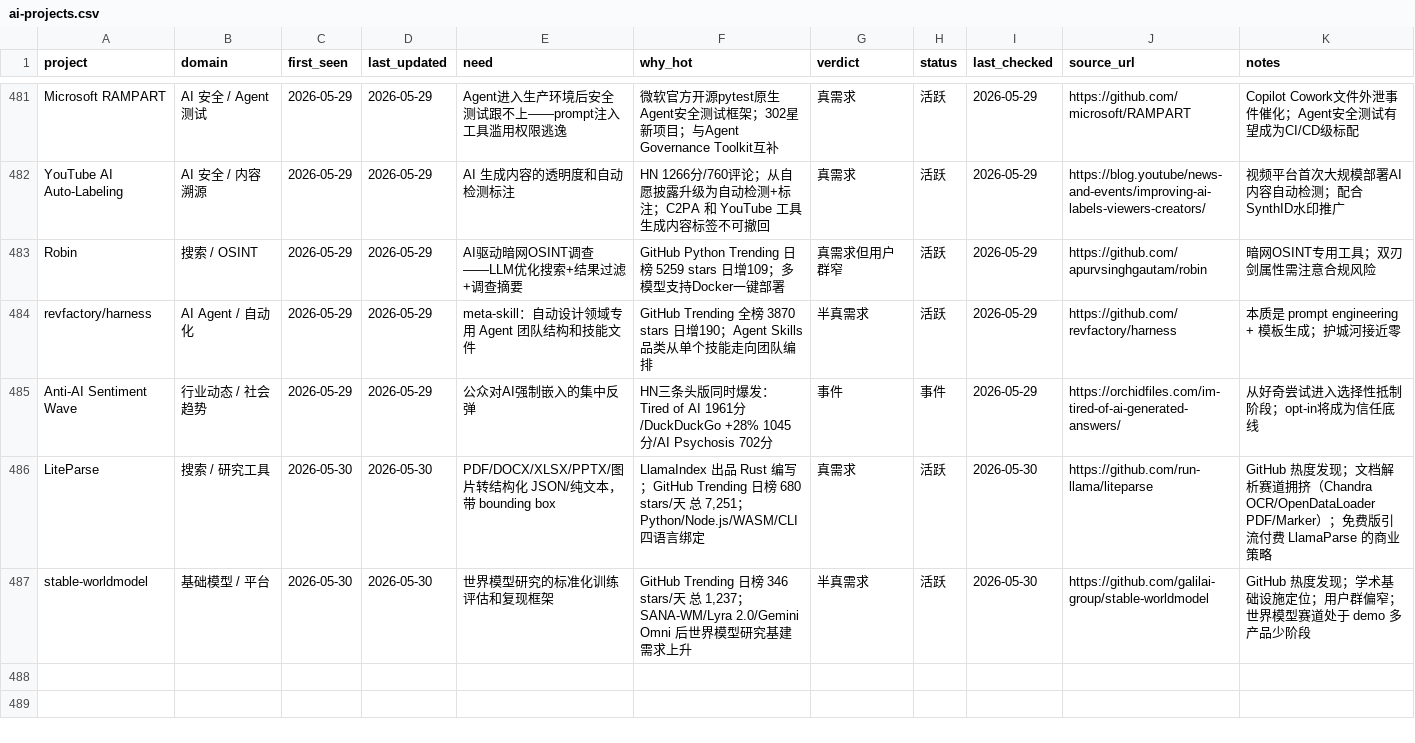
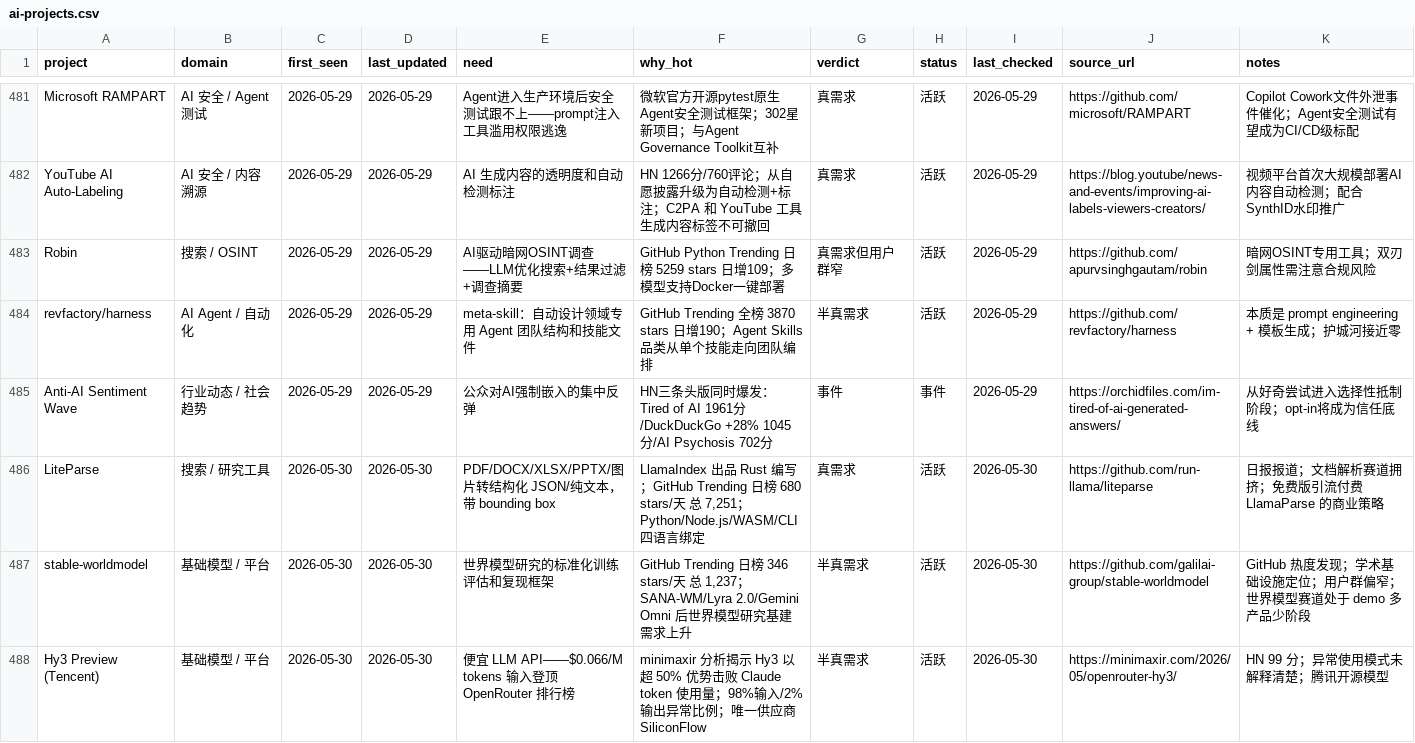
Before and after one commit to KuumaSan/AIProducts, a CSV file: tracking/ai-projects.csv, drawn as a sheet; only a part is shown, gaps mark what is left out; the diff covers the shown part only.

Commit message:
update ai-projects tracking 2026-05-30

```diff
--- a/tracking/ai-projects.csv
+++ b/tracking/ai-projects.csv
@@ -485,3 +485,4 @@ revfactory/harness,AI Agent / 自动化,2026-05-29,2026-05-29,meta-skill：自
 Anti-AI Sentiment Wave,行业动态 / 社会趋势,2026-05-29,2026-05-29,公众对AI强制嵌入的集中反弹,"HN三条头版同时爆发：Tired of AI 1961分/DuckDuckGo +28% 1045分/AI Psychosis 702分",事件,事件,2026-05-29,https://orchidfiles.com/im-tired-of-ai-generated-answers/,从好奇尝试进入选择性抵制阶段；opt-in将成为信任底线
-LiteParse,搜索 / 研究工具,2026-05-30,2026-05-30,"PDF/DOCX/XLSX/PPTX/图片转结构化 JSON/纯文本，带 bounding box","LlamaIndex 出品 Rust 编写；GitHub Trending 日榜 680 stars/天 总 7,251；Python/Node.js/WASM/CLI 四语言绑定",真需求,活跃,2026-05-30,https://github.com/run-llama/liteparse,"GitHub 热度发现；文档解析赛道拥挤（Chandra OCR/OpenDataLoader PDF/Marker）；免费版引流付费 LlamaParse 的商业策略"
+LiteParse,搜索 / 研究工具,2026-05-30,2026-05-30,"PDF/DOCX/XLSX/PPTX/图片转结构化 JSON/纯文本，带 bounding box","LlamaIndex 出品 Rust 编写；GitHub Trending 日榜 680 stars/天 总 7,251；Python/Node.js/WASM/CLI 四语言绑定",真需求,活跃,2026-05-30,https://github.com/run-llama/liteparse,"日报报道；文档解析赛道拥挤；免费版引流付费 LlamaParse 的商业策略"
 stable-worldmodel,基础模型 / 平台,2026-05-30,2026-05-30,世界模型研究的标准化训练评估和复现框架,"GitHub Trending 日榜 346 stars/天 总 1,237；SANA-WM/Lyra 2.0/Gemini Omni 后世界模型研究基建需求上升",半真需求,活跃,2026-05-30,https://github.com/galilai-group/stable-worldmodel,"GitHub 热度发现；学术基础设施定位；用户群偏窄；世界模型赛道处于 demo 多产品少阶段"
+Hy3 Preview (Tencent),基础模型 / 平台,2026-05-30,2026-05-30,便宜 LLM API——$0.066/M tokens 输入登顶 OpenRouter 排行榜,minimaxir 分析揭示 Hy3 以超 50% 优势击败 Claude token 使用量；98%输入/2%输出异常比例；唯一供应商 SiliconFlow,半真需求,活跃,2026-05-30,https://minimaxir.com/2026/05/openrouter-hy3/,HN 99 分；异常使用模式未解释清楚；腾讯开源模型
```
Also changed, not shown: 2 added rows and 3 edited cells elsewhere in this file.
